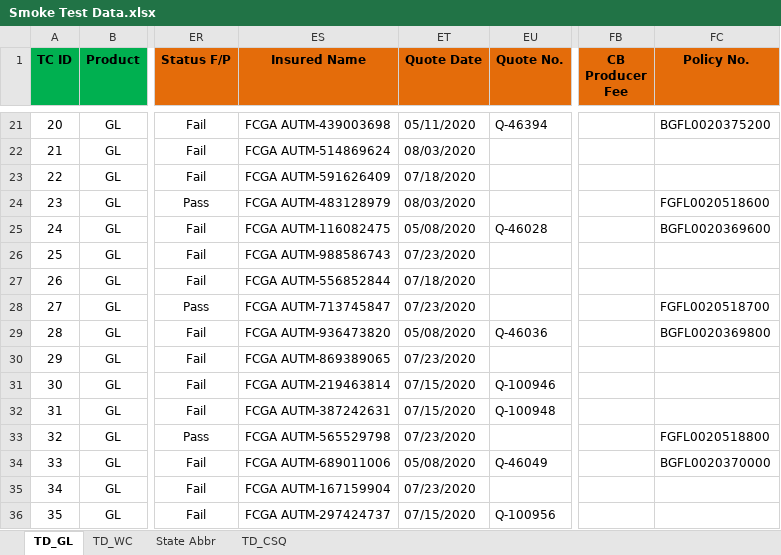
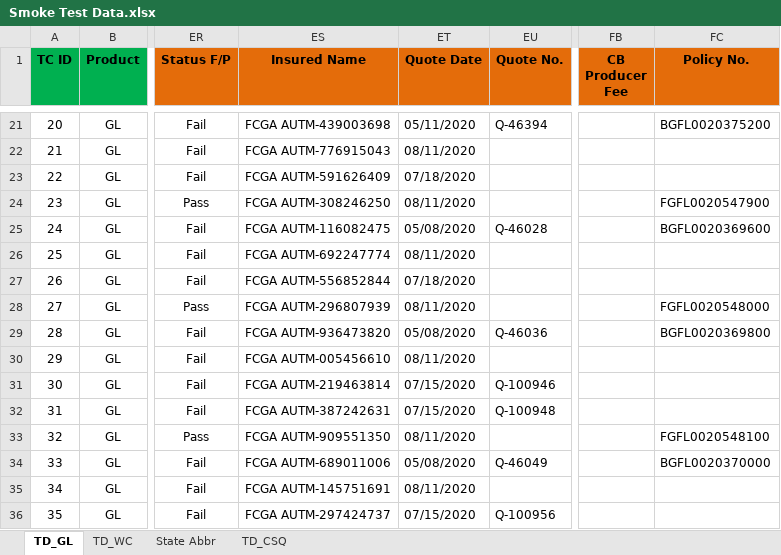
Before and after one commit to sanket-pmam/FCGA-Version2, an Excel workbook: Smoke Test Data.xlsx, sheet TD_GL, drawn as a sheet; only a part is shown, gaps mark what is left out; values as stored, in another font and other column widths than the file's, no borders; the diff covers the shown part only; the diff names each change by its address in the sheet, - before the commit and + after, or states it on an @@ line.

```diff
--- a/Smoke Test Data.xlsx (sheet TD_GL)
+++ b/Smoke Test Data.xlsx (sheet TD_GL)
-ES22 (Insured Name): FCGA AUTM-514869624
+ES22 (Insured Name): FCGA AUTM-776915043
-ET22 (Quote Date): 08/03/2020
+ET22 (Quote Date): 08/11/2020
-ES24 (Insured Name): FCGA AUTM-483128979
+ES24 (Insured Name): FCGA AUTM-308246250
-ET24 (Quote Date): 08/03/2020
+ET24 (Quote Date): 08/11/2020
-FC24 (Policy No.): FGFL0020518600
+FC24 (Policy No.): FGFL0020547900
-ES26 (Insured Name): FCGA AUTM-988586743
+ES26 (Insured Name): FCGA AUTM-692247774
-ET26 (Quote Date): 07/23/2020
+ET26 (Quote Date): 08/11/2020
-ES28 (Insured Name): FCGA AUTM-713745847
+ES28 (Insured Name): FCGA AUTM-296807939
-ET28 (Quote Date): 07/23/2020
+ET28 (Quote Date): 08/11/2020
-FC28 (Policy No.): FGFL0020518700
+FC28 (Policy No.): FGFL0020548000
-ES30 (Insured Name): FCGA AUTM-869389065
+ES30 (Insured Name): FCGA AUTM-005456610
-ET30 (Quote Date): 07/23/2020
+ET30 (Quote Date): 08/11/2020
-ES33 (Insured Name): FCGA AUTM-565529798
+ES33 (Insured Name): FCGA AUTM-909551350
-ET33 (Quote Date): 07/23/2020
+ET33 (Quote Date): 08/11/2020
-FC33 (Policy No.): FGFL0020518800
+FC33 (Policy No.): FGFL0020548100
-ES35 (Insured Name): FCGA AUTM-167159904
+ES35 (Insured Name): FCGA AUTM-145751691
-ET35 (Quote Date): 07/23/2020
+ET35 (Quote Date): 08/11/2020
```
Also changed, not shown: 33 edited cells elsewhere in this sheet, sheet TD_WC, Test Report/Report.xlsx, 22 other files.
